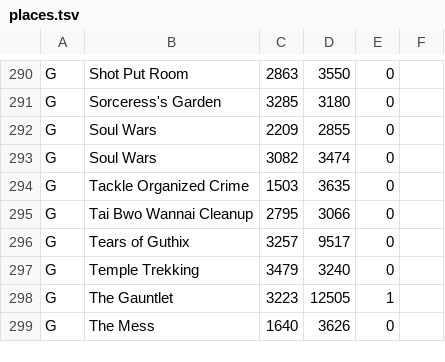
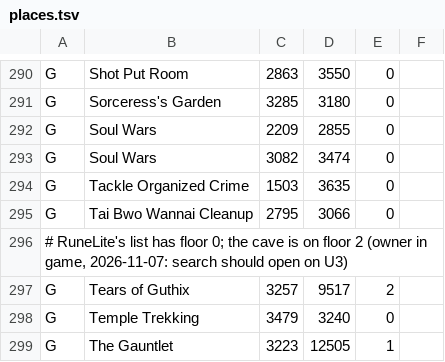
Before and after one commit to Brettgod1355/Advanced-Map, a TSV file: src/main/resources/com/advancedmap/places.tsv, drawn as a sheet; only a part is shown, gaps mark what is left out; the shorter side is filled out with more unchanged rows.

Commit message:
Searching for the Tears of Guthix opens on the cave's floor
places.tsv had RuneLite's floor 0 for it, like the teleport; the cave is on floor 2 (U3), so the search now opens there (owner, 2026-11-07).

```diff
--- a/src/main/resources/com/advancedmap/places.tsv
+++ b/src/main/resources/com/advancedmap/places.tsv
@@ -295,3 +295,4 @@ G	Tackle Organized Crime	1503	3635	0
 G	Tai Bwo Wannai Cleanup	2795	3066	0
-G	Tears of Guthix	3257	9517	0
+# RuneLite's list has floor 0; the cave is on floor 2 (owner in game, 2026-11-07: search should open on U3)
+G	Tears of Guthix	3257	9517	2
 G	Temple Trekking	3479	3240	0
```
Also changed, not shown: 1 other file.
